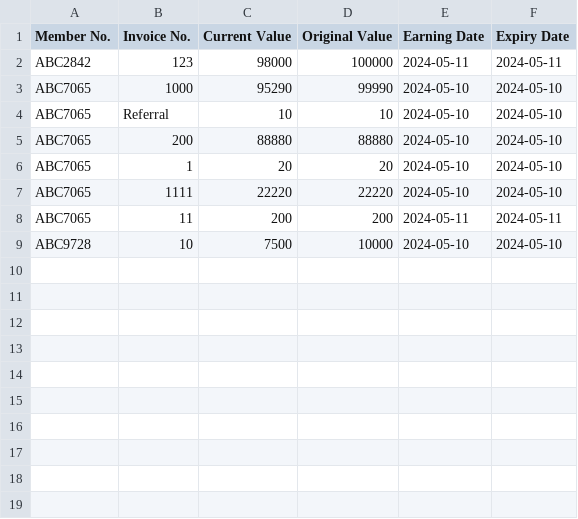
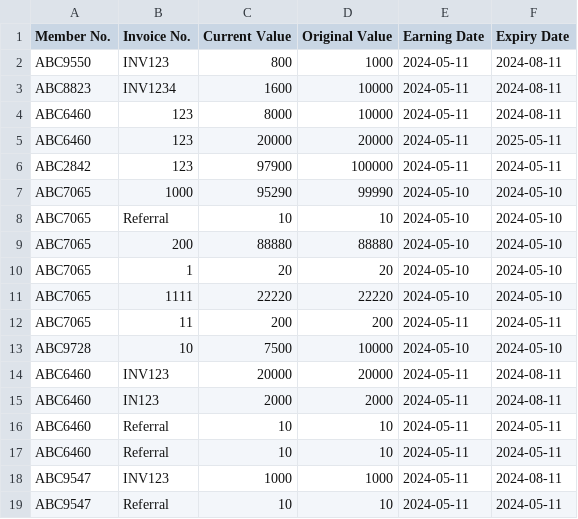
Before and after one commit to QuintonPang/Rewards-System, a CSV file: earning.csv, drawn as a sheet.

Commit message:
remove memberNo input

```diff
--- a/earning.csv
+++ b/earning.csv
@@ -1,3 +1,7 @@
 Member No.,Invoice No.,Current Value,Original Value,Earning Date,Expiry Date
-ABC2842,123,98000,100000,2024-05-11,2024-05-11
+ABC9550,INV123,800,1000,2024-05-11,2024-08-11
+ABC8823,INV1234,1600,10000,2024-05-11,2024-08-11
+ABC6460,123,8000,10000,2024-05-11,2024-08-11
+ABC6460,123,20000,20000,2024-05-11,2025-05-11
+ABC2842,123,97900,100000,2024-05-11,2024-05-11
 ABC7065,1000,95290,99990,2024-05-10,2024-05-10
@@ -9 +13,7 @@ ABC7065,11,200,200,2024-05-11,2024-05-11
 ABC9728,10,7500,10000,2024-05-10,2024-05-10
+ABC6460,INV123,20000,20000,2024-05-11,2024-08-11
+ABC6460,IN123,2000,2000,2024-05-11,2024-08-11
+ABC6460,Referral,10,10,2024-05-11,2024-05-11
+ABC6460,Referral,10,10,2024-05-11,2024-05-11
+ABC9547,INV123,1000,1000,2024-05-11,2024-08-11
+ABC9547,Referral,10,10,2024-05-11,2024-05-11
```
Also changed, not shown: 8 other files.
